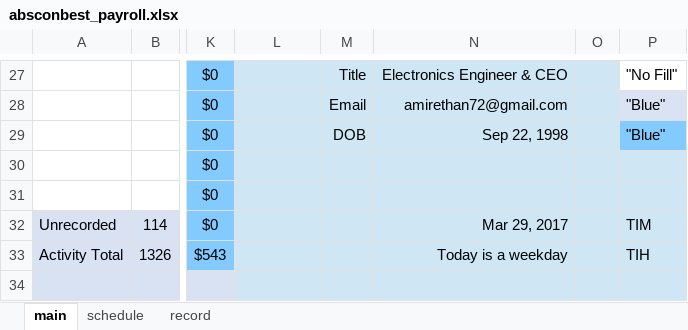
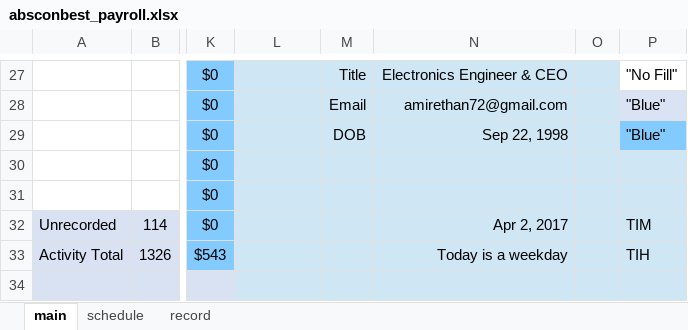
Before and after one commit to soobinrho/python-absconbest-payroll, an Excel workbook: absconbest_payroll/absconbest_payroll.xlsx, sheet main, drawn as a sheet; only a part is shown, gaps mark what is left out; values as stored, in another font and other column widths than the file's, no borders; charts and pictures not drawn; the diff names each change by its address in the sheet, - before the commit and + after, or states it on an @@ line.

```diff
--- a/absconbest_payroll/absconbest_payroll.xlsx (sheet main)
+++ b/absconbest_payroll/absconbest_payroll.xlsx (sheet main)
-N32: Mar 29, 2017
+N32: Apr 2, 2017
```
Also changed, not shown: sheet schedule, charts or pictures.
